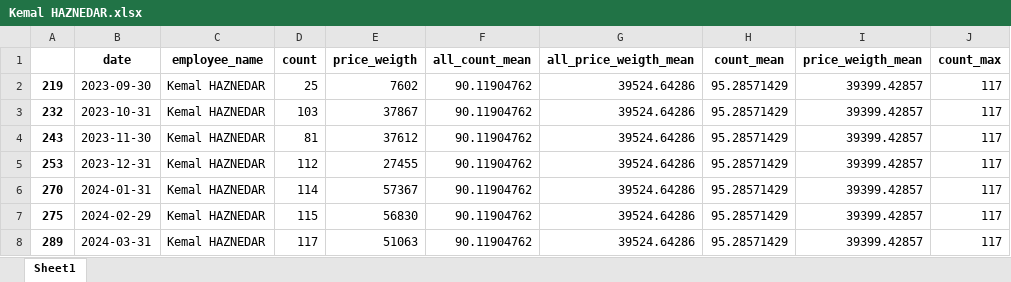
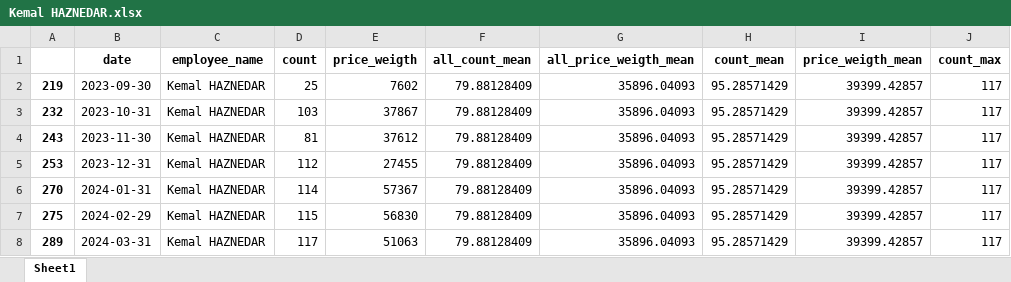
Before and after one commit to keremkuseyri/Home, an Excel workbook: reports/air_export_employee_kpis/Kemal HAZNEDAR.xlsx, sheet Sheet1, drawn as a sheet; only a part is shown; values as stored, in another font and other column widths than the file's, no borders; the diff names each change by its address in the sheet, - before the commit and + after, or states it on an @@ line.

```diff
--- a/reports/air_export_employee_kpis/Kemal HAZNEDAR.xlsx (sheet Sheet1)
+++ b/reports/air_export_employee_kpis/Kemal HAZNEDAR.xlsx (sheet Sheet1)
-F2:F8 (all_count_mean): 90.11904762
+F2:F8 (all_count_mean): 79.88128409
-G2:G8 (all_price_weigth_mean): 39524.64286
+G2:G8 (all_price_weigth_mean): 35896.04093
```
Also changed, not shown: reports/air_export_employee_kpis/Omer ASIKGUL.xlsx, reports/air_export_employee_kpis/Omer Zeki HAVA.xlsx, 18 other files.
